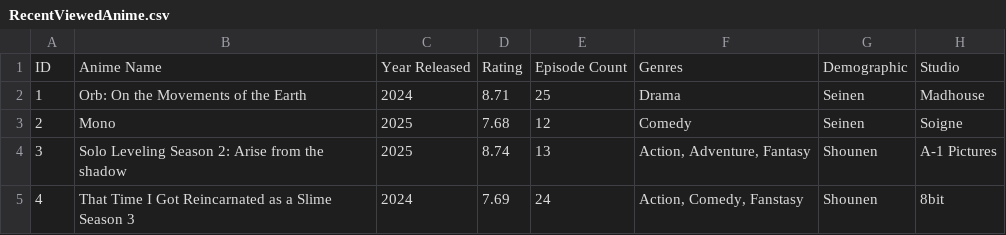
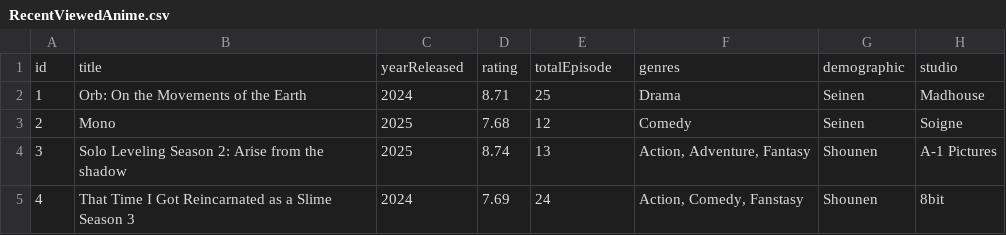
Before and after one commit to ArjuLaka/Anime-Recommendation-AI, a CSV file: datasets/RecentViewedAnime.csv, drawn as a sheet; only a part is shown.

Commit message:
Update RecentViewedAnime.csv

```diff
--- a/datasets/RecentViewedAnime.csv
+++ b/datasets/RecentViewedAnime.csv
@@ -1,2 +1,2 @@
-ID,Anime Name,Year Released,Rating, Episode Count,Genres,Demographic,Studio
+id,title,yearReleased,rating,totalEpisode,genres,demographic,studio
 1,Orb: On the Movements of the Earth,2024,8.71,25,Drama,Seinen,Madhouse
```
